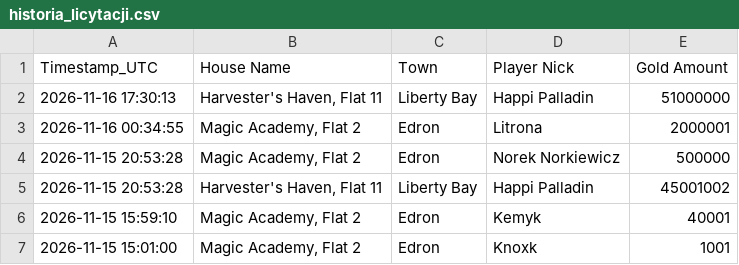
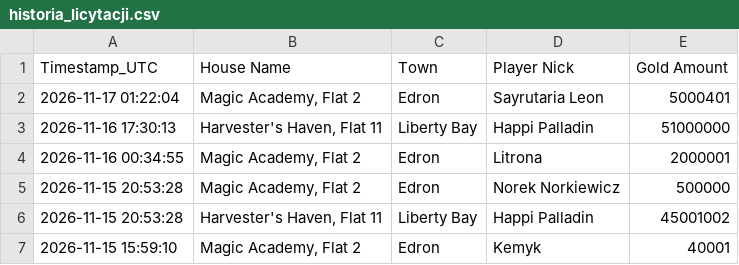
Before and after one commit to mdogie94/nmd, a CSV file: historia_licytacji.csv, drawn as a sheet; only a part is shown; the shorter side is filled out with more unchanged rows.

```diff
--- a/historia_licytacji.csv
+++ b/historia_licytacji.csv
@@ -1,2 +1,3 @@
 Timestamp_UTC,House Name,Town,Player Nick,Gold Amount
+2026-11-17 01:22:04,"Magic Academy, Flat 2",Edron,Sayrutaria Leon,5000401
 2026-11-16 17:30:13,"Harvester's Haven, Flat 11",Liberty Bay,Happi Palladin,51000000
```
